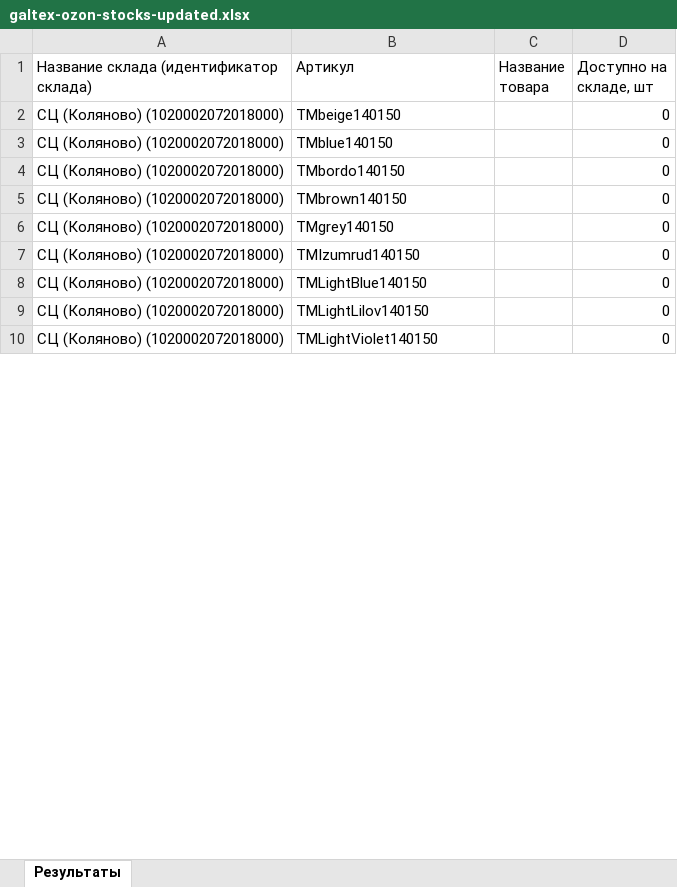
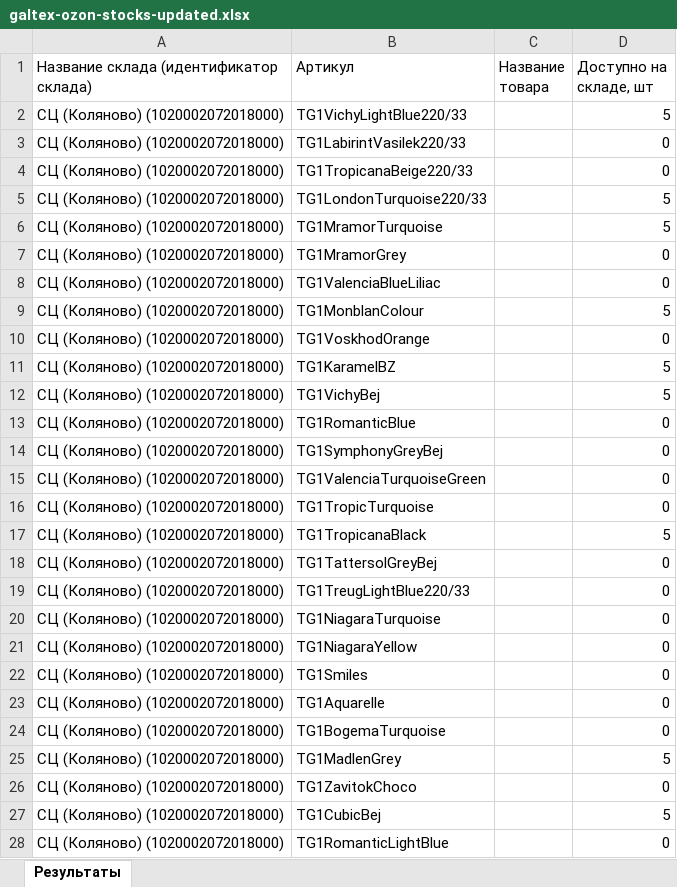
Before and after one commit to JUNKYASS/parse-fabric-stocks, an Excel workbook: data/ready_stocks/galtex-ozon-stocks-updated.xlsx, sheet Результаты, drawn as a sheet; only a part is shown; values as stored, in another font and other column widths than the file's, no borders; addresses are those after the commit; the diff covers the shown part only; the diff names each change by its address in the sheet, - before the commit and + after, or states it on an @@ line.

Commit message:
changed stocks path extraction path

```diff
--- a/data/ready_stocks/galtex-ozon-stocks-updated.xlsx (sheet Результаты)
+++ b/data/ready_stocks/galtex-ozon-stocks-updated.xlsx (sheet Результаты)
+row 2: СЦ (Коляново) (1020002072018000) | TG1VichyLightBlue220/33 |  | 5
+row 3: СЦ (Коляново) (1020002072018000) | TG1LabirintVasilek220/33 |  | 0
-B4 (Артикул): TMbeige140150
+B4 (Артикул): TG1TropicanaBeige220/33
+row 5: СЦ (Коляново) (1020002072018000) | TG1LondonTurquoise220/33 |  | 5
+row 6: СЦ (Коляново) (1020002072018000) | TG1MramorTurquoise |  | 5
-B7 (Артикул): TMblue140150
+B7 (Артикул): TG1MramorGrey
+row 8: СЦ (Коляново) (1020002072018000) | TG1ValenciaBlueLiliac |  | 0
+row 9: СЦ (Коляново) (1020002072018000) | TG1MonblanColour |  | 5
-B10 (Артикул): TMbordo140150
+B10 (Артикул): TG1VoskhodOrange
+row 11: СЦ (Коляново) (1020002072018000) | TG1KaramelBZ |  | 5
+row 12: СЦ (Коляново) (1020002072018000) | TG1VichyBej |  | 5
-B13 (Артикул): TMbrown140150
+B13 (Артикул): TG1RomanticBlue
-B14 (Артикул): TMgrey140150
+B14 (Артикул): TG1SymphonyGreyBej
+row 15: СЦ (Коляново) (1020002072018000) | TG1ValenciaTurquoiseGreen |  | 0
-B16 (Артикул): TMIzumrud140150
+B16 (Артикул): TG1TropicTurquoise
+row 17: СЦ (Коляново) (1020002072018000) | TG1TropicanaBlack |  | 5
+row 18: СЦ (Коляново) (1020002072018000) | TG1TattersolGreyBej |  | 0
-B19 (Артикул): TMLightBlue140150
+B19 (Артикул): TG1TreugLightBlue220/33
+row 20: СЦ (Коляново) (1020002072018000) | TG1NiagaraTurquoise |  | 0
+row 21: СЦ (Коляново) (1020002072018000) | TG1NiagaraYellow |  | 0
+row 22: СЦ (Коляново) (1020002072018000) | TG1Smiles |  | 0
+row 23: СЦ (Коляново) (1020002072018000) | TG1Aquarelle |  | 0
+row 24: СЦ (Коляново) (1020002072018000) | TG1BogemaTurquoise |  | 0
+row 25: СЦ (Коляново) (1020002072018000) | TG1MadlenGrey |  | 5
-B26 (Артикул): TMLightLilov140150
+B26 (Артикул): TG1ZavitokChoco
+row 27: СЦ (Коляново) (1020002072018000) | TG1CubicBej |  | 5
-B28 (Артикул): TMLightViolet140150
+B28 (Артикул): TG1RomanticLightBlue
```
Also changed, not shown: 145 added rows and 13 edited cells elsewhere in this sheet, data/compare.xlsx, data/ready_stocks/galtex-wb-stocks-updated.xlsx, 4 other files.
